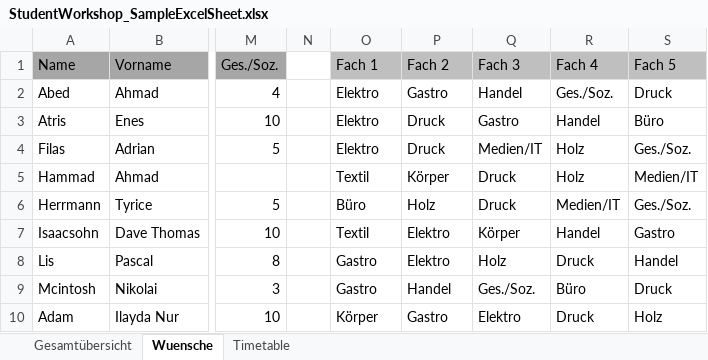
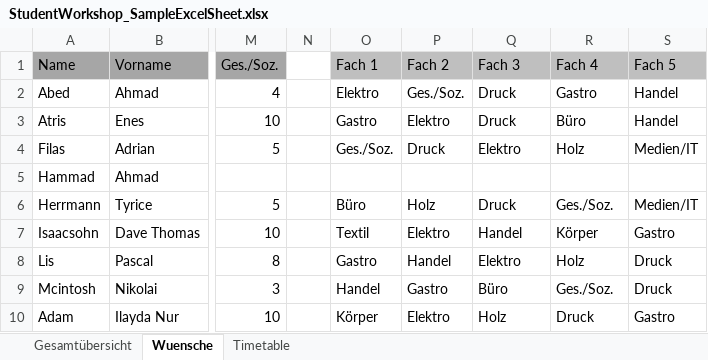
Before and after one commit to kellythekraken/StudentWorkshopSorter_PythonTool, an Excel workbook: StudentWorkshop_SampleExcelSheet.xlsx, sheet Wuensche, drawn as a sheet; only a part is shown, gaps mark what is left out; values as stored, in another font and other column widths than the file's, no borders; the diff covers the shown part only; the diff names each change by its address in the sheet, - before the commit and + after, or states it on an @@ line.

Commit message:
bug with inconsistent class list
- the class summary show 13 student in each class, but somehow in excel there're up to 16 students in a session.

```diff
--- a/StudentWorkshop_SampleExcelSheet.xlsx (sheet Wuensche)
+++ b/StudentWorkshop_SampleExcelSheet.xlsx (sheet Wuensche)
-P2 (Fach 2): Gastro
+P2 (Fach 2): Ges./Soz.
-Q2 (Fach 3): Handel
+Q2 (Fach 3): Druck
-R2 (Fach 4): Ges./Soz.
+R2 (Fach 4): Gastro
-S2 (Fach 5): Druck
+S2 (Fach 5): Handel
-O3 (Fach 1): Elektro
+O3 (Fach 1): Gastro
-P3 (Fach 2): Druck
+P3 (Fach 2): Elektro
-Q3 (Fach 3): Gastro
+Q3 (Fach 3): Druck
-R3 (Fach 4): Handel
+R3 (Fach 4): Büro
-S3 (Fach 5): Büro
+S3 (Fach 5): Handel
-O4 (Fach 1): Elektro
+O4 (Fach 1): Ges./Soz.
-Q4 (Fach 3): Medien/IT
+Q4 (Fach 3): Elektro
-S4 (Fach 5): Ges./Soz.
+S4 (Fach 5): Medien/IT
-O5 (Fach 1): Textil
+O5 (Fach 1): (empty)
-P5 (Fach 2): Körper
+P5 (Fach 2): (empty)
-Q5 (Fach 3): Druck
+Q5 (Fach 3): (empty)
-R5 (Fach 4): Holz
+R5 (Fach 4): (empty)
-S5 (Fach 5): Medien/IT
+S5 (Fach 5): (empty)
-R6 (Fach 4): Medien/IT
+R6 (Fach 4): Ges./Soz.
-S6 (Fach 5): Ges./Soz.
+S6 (Fach 5): Medien/IT
-Q7 (Fach 3): Körper
+Q7 (Fach 3): Handel
-R7 (Fach 4): Handel
+R7 (Fach 4): Körper
-P8 (Fach 2): Elektro
+P8 (Fach 2): Handel
-Q8 (Fach 3): Holz
+Q8 (Fach 3): Elektro
-R8 (Fach 4): Druck
+R8 (Fach 4): Holz
-S8 (Fach 5): Handel
+S8 (Fach 5): Druck
-O9 (Fach 1): Gastro
+O9 (Fach 1): Handel
-P9 (Fach 2): Handel
+P9 (Fach 2): Gastro
-Q9 (Fach 3): Ges./Soz.
+Q9 (Fach 3): Büro
-R9 (Fach 4): Büro
+R9 (Fach 4): Ges./Soz.
-P10 (Fach 2): Gastro
+P10 (Fach 2): Elektro
-Q10 (Fach 3): Elektro
+Q10 (Fach 3): Holz
-S10 (Fach 5): Holz
+S10 (Fach 5): Gastro
```
Also changed, not shown: 489 edited cells elsewhere in this sheet, 1 other file.
